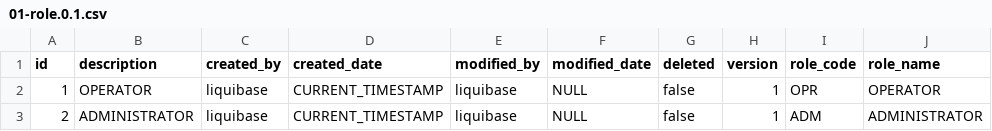
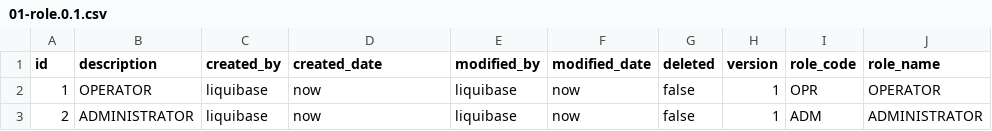
Before and after one commit to nandadidudedo92/crud-angular-backend, a CSV file: src/main/resources/db/changelog/data/csv/01-role.0.1.csv, drawn as a sheet.

```diff
--- a/src/main/resources/db/changelog/data/csv/01-role.0.1.csv
+++ b/src/main/resources/db/changelog/data/csv/01-role.0.1.csv
@@ -1,3 +1,3 @@
 id,description,created_by,created_date,modified_by,modified_date,deleted,version,role_code,role_name
-1,OPERATOR,liquibase,CURRENT_TIMESTAMP,liquibase,NULL,false,1,OPR,OPERATOR
-2,ADMINISTRATOR,liquibase,CURRENT_TIMESTAMP,liquibase,NULL,false,1,ADM,ADMINISTRATOR
+1,OPERATOR,liquibase,now,liquibase,now,false,1,OPR,OPERATOR
+2,ADMINISTRATOR,liquibase,now,liquibase,now,false,1,ADM,ADMINISTRATOR
```
Also changed, not shown: src/main/resources/db/changelog/data/csv/02-user-profile.0.1.csv, src/main/resources/db/changelog/data/csv/03-user.0.1.csv, 6 other files.
